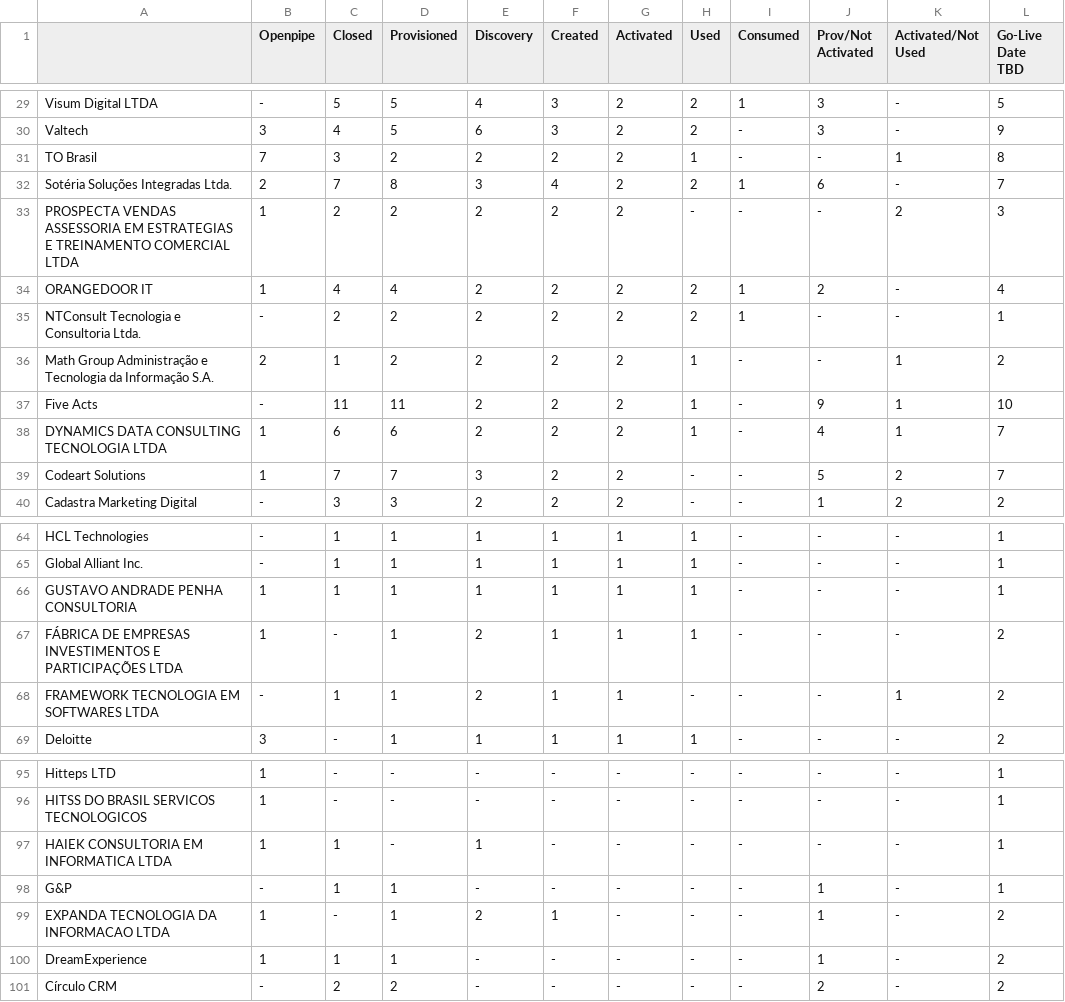
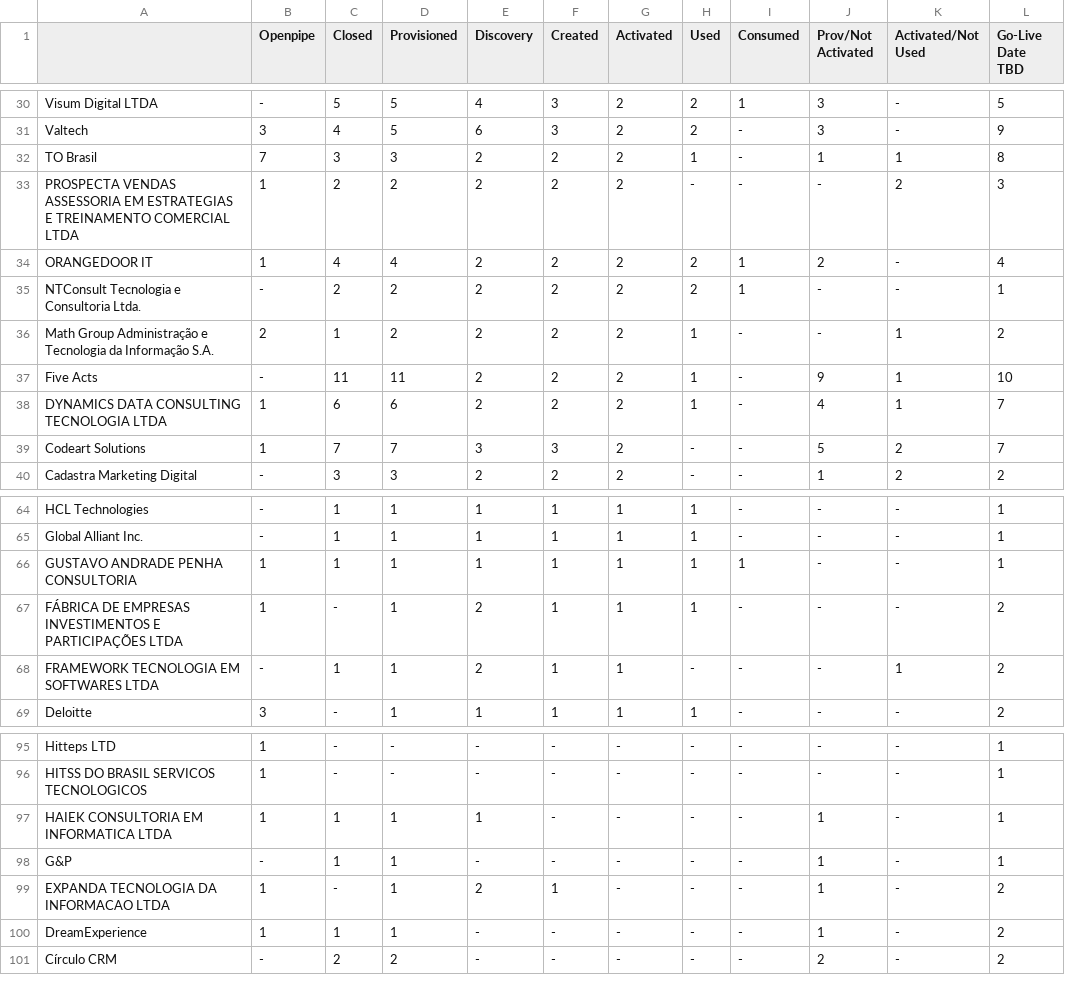
Before and after one commit to skbal-k/af-funnel, a CSV file: output/implementation_summary_brazil.csv, drawn as a sheet; only a part is shown, gaps mark what is left out; removed rows and columns are numbered as before the commit, all else as after; the diff covers the shown part only; the diff names each change by its address in the sheet, - before the commit and + after, or states it on an @@ line.

```diff
--- a/output/implementation_summary_brazil.csv
+++ b/output/implementation_summary_brazil.csv
-D32 (Provisioned): 2
+D32 (Provisioned): 3
-J32 (Prov/Not Activated): -
+J32 (Prov/Not Activated): 1
-row 32: Sotéria Soluções Integradas Ltda. | 2 | 7 | 8 | 3 | 4 | 2 | 2 | 1 | 6 | - | 7
-F39 (Created): 2
+F39 (Created): 3
-I66 (Consumed): -
+I66 (Consumed): 1
-D97 (Provisioned): -
+D97 (Provisioned): 1
-J97 (Prov/Not Activated): -
+J97 (Prov/Not Activated): 1
```
Also changed, not shown: 2 added rows, 1 removed row and 28 edited cells elsewhere in this file, output/implementation_summary_LACA.csv, output/implementation_summary_emg.csv, 7 other files.
